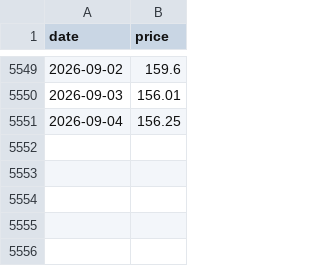
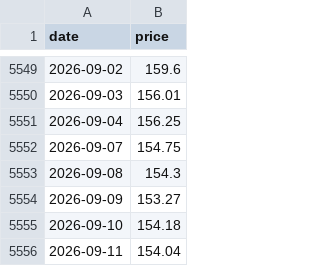
Before and after one commit to applejoker01-afk/fx-signal-monitor, a CSV file: data/usdjpy_daily.csv, drawn as a sheet; only a part is shown, gaps mark what is left out; the diff names each change by its address in the sheet, - before the commit and + after, or states it on an @@ line.

```diff
--- a/data/usdjpy_daily.csv
+++ b/data/usdjpy_daily.csv
+row 5552: 2026-09-07 | 154.75
+row 5553: 2026-09-08 | 154.3
+row 5554: 2026-09-09 | 153.27
+row 5555: 2026-09-10 | 154.18
+row 5556: 2026-09-11 | 154.04
```
Also changed, not shown: data/cot_jpy.csv, data/kf_params_history.csv, 1 other file.
